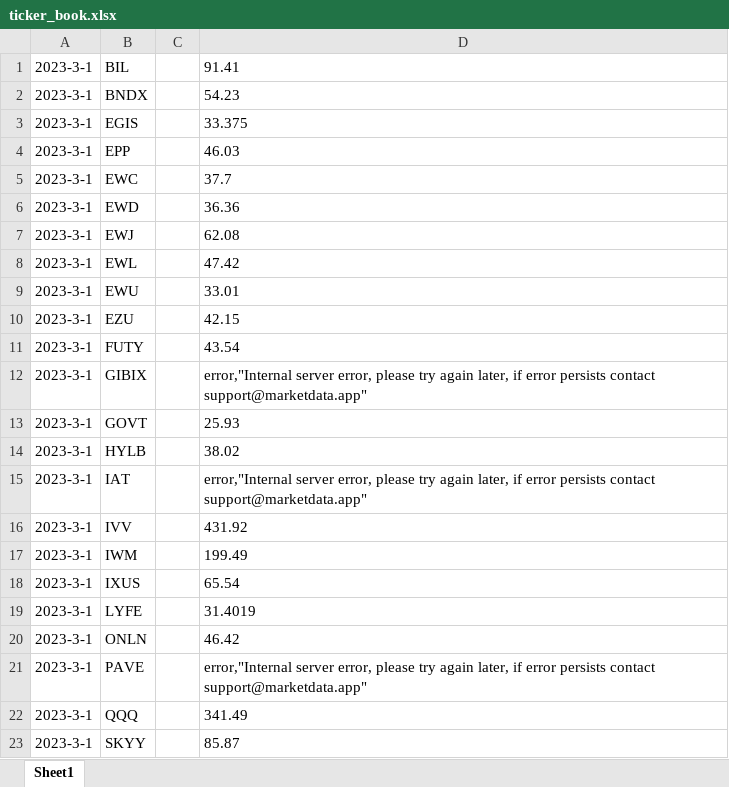
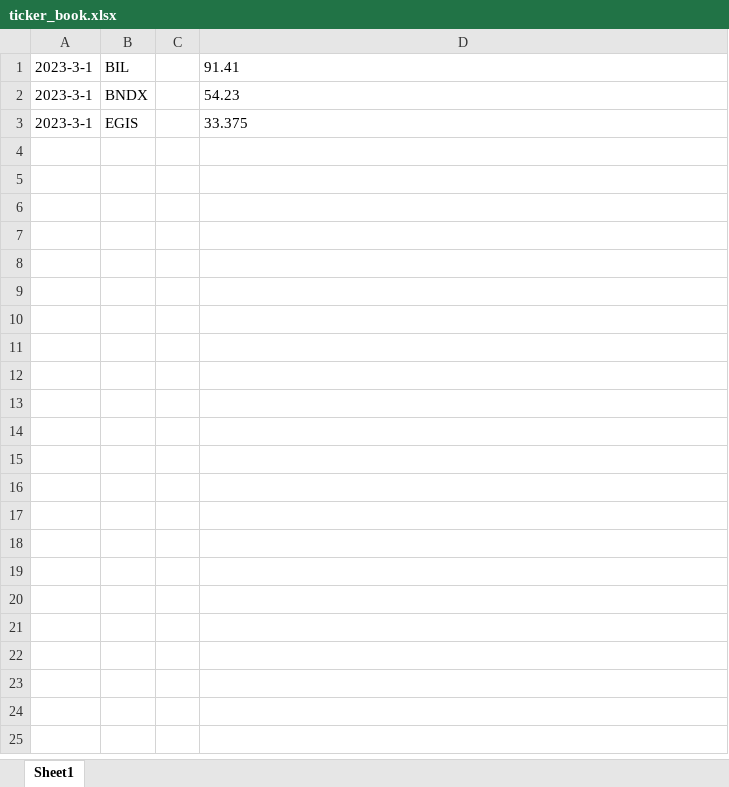
Before and after one commit to Rhydli/ticker-track, an Excel workbook: ticker_book.xlsx, sheet Sheet1, drawn as a sheet; only a part is shown; values as stored, in another font and other column widths than the file's, no borders; the diff covers the shown part only; the diff names each change by its address in the sheet, - before the commit and + after, or states it on an @@ line.

Commit message:
list migration

```diff
--- a/ticker_book.xlsx (sheet Sheet1)
+++ b/ticker_book.xlsx (sheet Sheet1)
-row 4: 2023-3-1 | EPP |  | 46.03
-row 5: 2023-3-1 | EWC |  | 37.7
-row 6: 2023-3-1 | EWD |  | 36.36
-row 7: 2023-3-1 | EWJ |  | 62.08
-row 8: 2023-3-1 | EWL |  | 47.42
-row 9: 2023-3-1 | EWU |  | 33.01
-row 10: 2023-3-1 | EZU |  | 42.15
-row 11: 2023-3-1 | FUTY |  | 43.54
-row 12: 2023-3-1 | GIBIX |  | error,"Internal server error, please try again later, if error persists contact support@marketdata.app"
-row 13: 2023-3-1 | GOVT |  | 25.93
-row 14: 2023-3-1 | HYLB |  | 38.02
-row 15: 2023-3-1 | IAT |  | error,"Internal server error, please try again later, if error persists contact support@marketdata.app"
-row 16: 2023-3-1 | IVV |  | 431.92
-row 17: 2023-3-1 | IWM |  | 199.49
-row 18: 2023-3-1 | IXUS |  | 65.54
-row 19: 2023-3-1 | LYFE |  | 31.4019
-row 20: 2023-3-1 | ONLN |  | 46.42
-row 21: 2023-3-1 | PAVE |  | error,"Internal server error, please try again later, if error persists contact support@marketdata.app"
-row 22: 2023-3-1 | QQQ |  | 341.49
-row 23: 2023-3-1 | SKYY |  | 85.87
```
Also changed, not shown: 14 removed rows elsewhere in this sheet, 4 other files.
